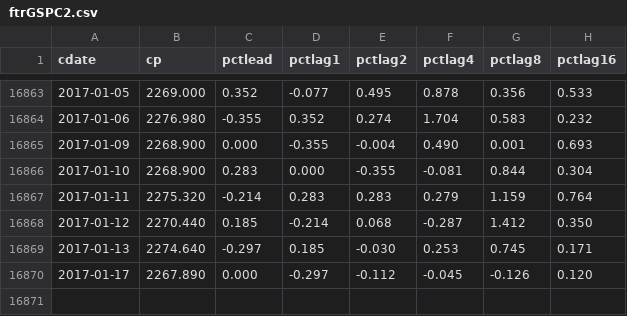
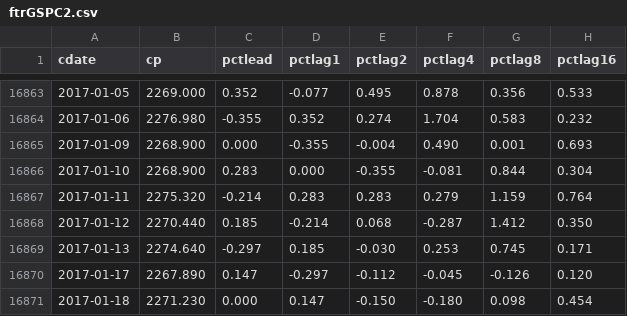
Before and after one commit to danbikle/spy611v2, a CSV file: public/csv/ftrGSPC2.csv, drawn as a sheet; only a part is shown, gaps mark what is left out.

```diff
--- a/public/csv/ftrGSPC2.csv
+++ b/public/csv/ftrGSPC2.csv
@@ -16869,2 +16869,3 @@ cdate,cp,pctlead,pctlag1,pctlag2,pctlag4,pctlag8,pctlag16
 2017-01-13,2274.640,-0.297,0.185,-0.030,0.253,0.745,0.171
-2017-01-17,2267.890,0.000,-0.297,-0.112,-0.045,-0.126,0.120
+2017-01-17,2267.890,0.147,-0.297,-0.112,-0.045,-0.126,0.120
+2017-01-18,2271.230,0.000,0.147,-0.150,-0.180,0.098,0.454
```
Also changed, not shown: public/csv/GSPC2.csv, 2 other files.
